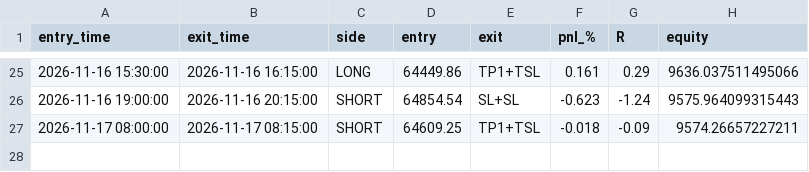
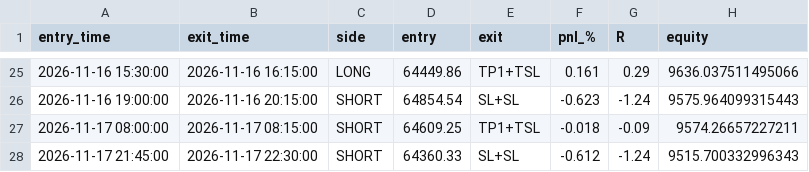
Before and after one commit to undaviyabrijesh-sys/Crypto-backtest-lab, a CSV file: paper/trades.csv, drawn as a sheet; only a part is shown, gaps mark what is left out; the diff names each change by its address in the sheet, - before the commit and + after, or states it on an @@ line.

```diff
--- a/paper/trades.csv
+++ b/paper/trades.csv
+row 28: 2026-11-17 21:45:00 | 2026-11-17 22:30:00 | SHORT | 64360.33 | SL+SL | -0.612 | -1.24 | 9515.700332996343
```
Also changed, not shown: paper/equity.csv, 1 other file.
